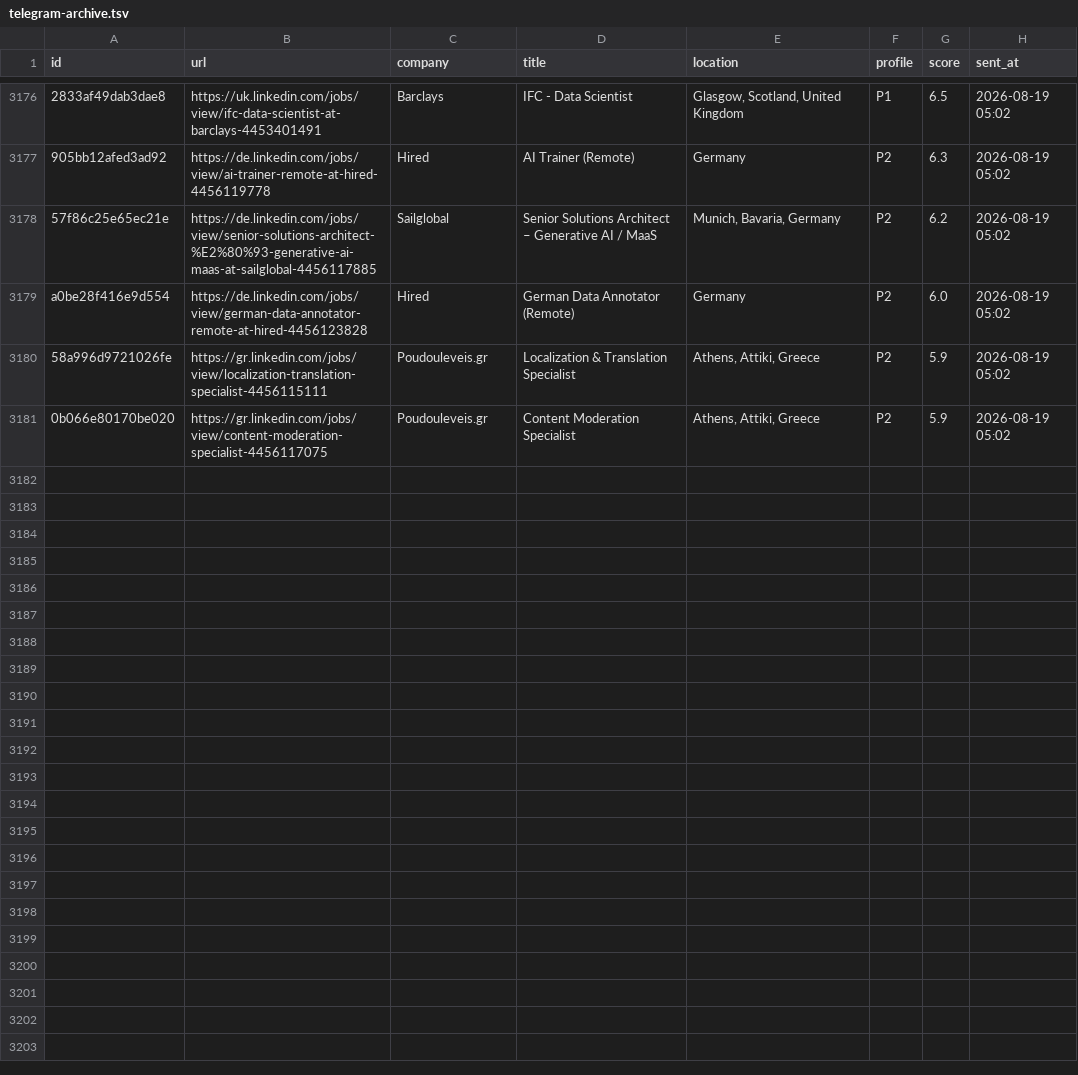
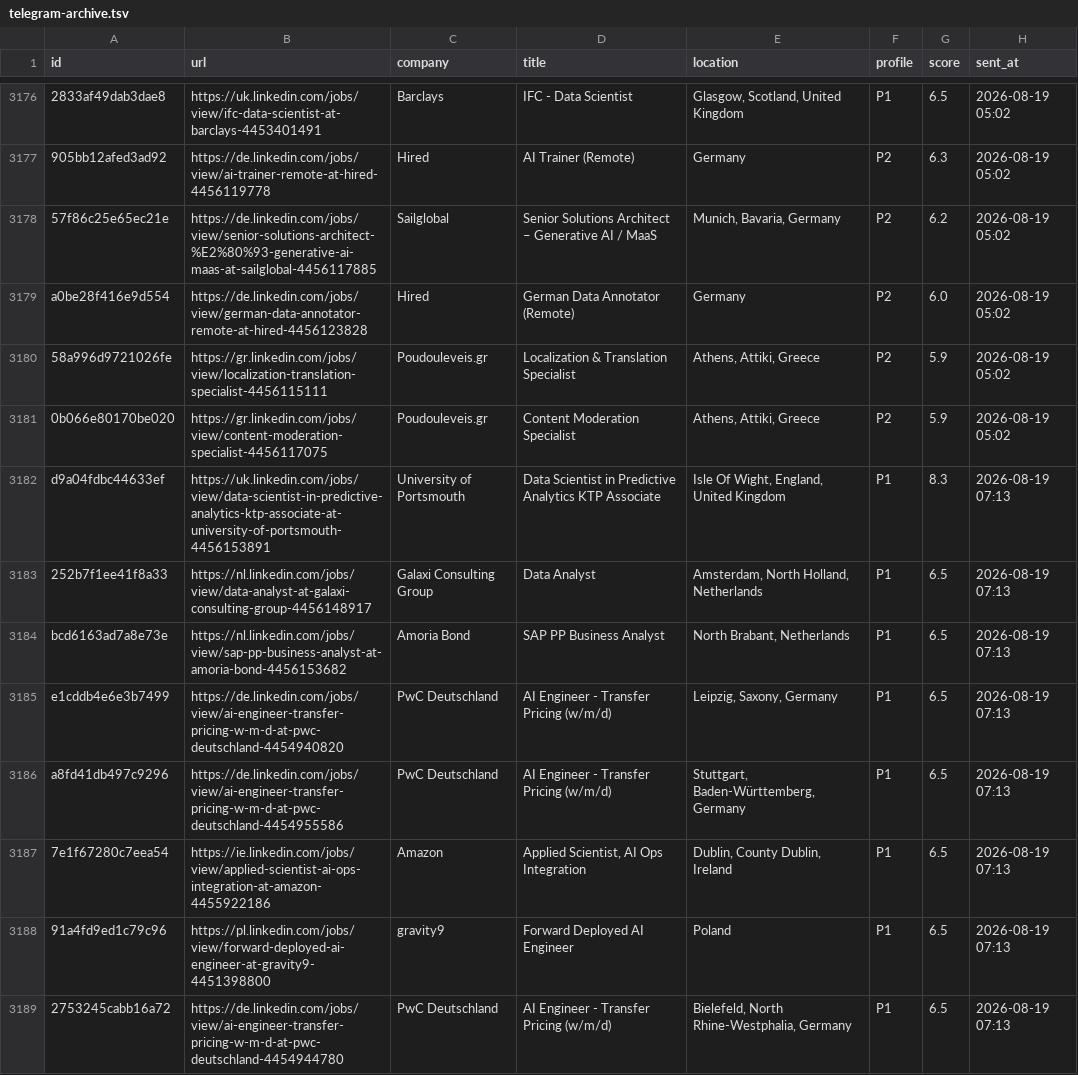
Before and after one commit to semihalperdundar/career-ops-agent, a TSV file: data/telegram-archive.tsv, drawn as a sheet; only a part is shown, gaps mark what is left out; the diff covers the shown part only; the diff names each change by its address in the sheet, - before the commit and + after, or states it on an @@ line.

```diff
--- a/data/telegram-archive.tsv
+++ b/data/telegram-archive.tsv
+row 3182: d9a04fdbc44633ef | https://uk.linkedin.com/jobs/view/data-scientist-in-predictive-analytics-ktp-associate-at-university-of-portsmouth-4456153891 | University of Portsmouth | Data Scientist in Predictive Analytics KTP Associate | Isle Of Wight, England, United Kingdom | P1 | 8.3 | 2026-08-19 07:13
+row 3183: 252b7f1ee41f8a33 | https://nl.linkedin.com/jobs/view/data-analyst-at-galaxi-consulting-group-4456148917 | Galaxi Consulting Group | Data Analyst | Amsterdam, North Holland, Netherlands | P1 | 6.5 | 2026-08-19 07:13
+row 3184: bcd6163ad7a8e73e | https://nl.linkedin.com/jobs/view/sap-pp-business-analyst-at-amoria-bond-4456153682 | Amoria Bond | SAP PP Business Analyst | North Brabant, Netherlands | P1 | 6.5 | 2026-08-19 07:13
+row 3185: e1cddb4e6e3b7499 | https://de.linkedin.com/jobs/view/ai-engineer-transfer-pricing-w-m-d-at-pwc-deutschland-4454940820 | PwC Deutschland | AI Engineer - Transfer Pricing (w/m/d) | Leipzig, Saxony, Germany | P1 | 6.5 | 2026-08-19 07:13
+row 3186: a8fd41db497c9296 | https://de.linkedin.com/jobs/view/ai-engineer-transfer-pricing-w-m-d-at-pwc-deutschland-4454955586 | PwC Deutschland | AI Engineer - Transfer Pricing (w/m/d) | Stuttgart, Baden-Württemberg, Germany | P1 | 6.5 | 2026-08-19 07:13
+row 3187: 7e1f67280c7eea54 | https://ie.linkedin.com/jobs/view/applied-scientist-ai-ops-integration-at-amazon-4455922186 | Amazon | Applied Scientist, AI Ops Integration | Dublin, County Dublin, Ireland | P1 | 6.5 | 2026-08-19 07:13
+row 3188: 91a4fd9ed1c79c96 | https://pl.linkedin.com/jobs/view/forward-deployed-ai-engineer-at-gravity9-4451398800 | gravity9 | Forward Deployed AI Engineer | Poland | P1 | 6.5 | 2026-08-19 07:13
+row 3189: 2753245cabb16a72 | https://de.linkedin.com/jobs/view/ai-engineer-transfer-pricing-w-m-d-at-pwc-deutschland-4454944780 | PwC Deutschland | AI Engineer - Transfer Pricing (w/m/d) | Bielefeld, North Rhine-Westphalia, Germany | P1 | 6.5 | 2026-08-19 07:13
```
Also changed, not shown: 7 added rows elsewhere in this file, data/telegram-sent.tsv, 2 other files.
